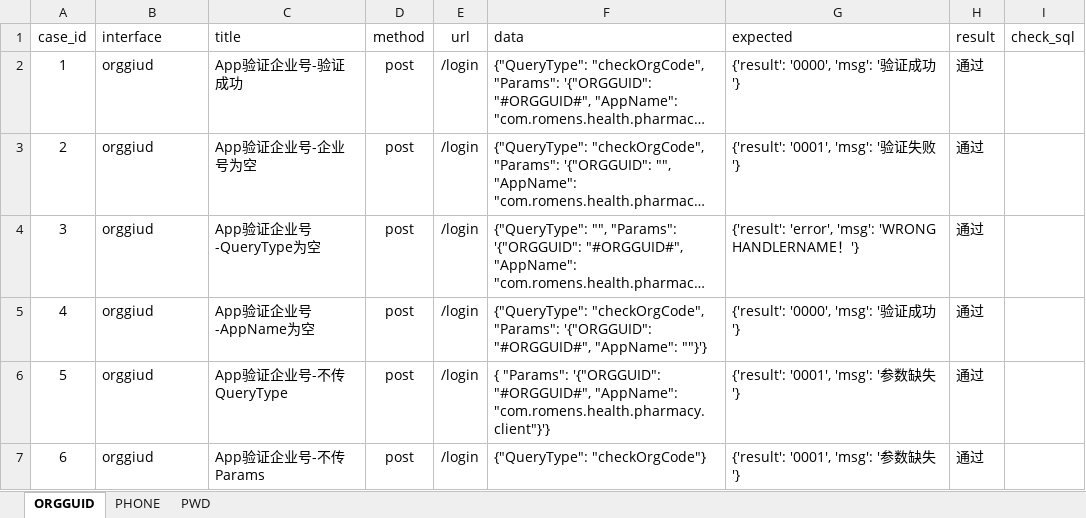
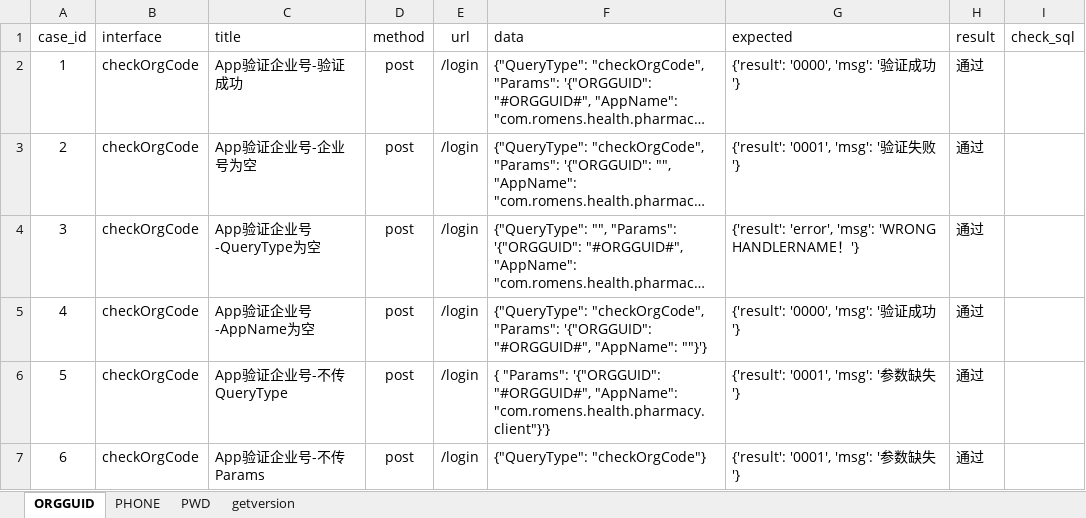
Before and after one commit to fls530/Romens_apitest, an Excel workbook: data/testcase.xlsx, sheet ORGGUID, drawn as a sheet; long unchanged cells end in …; values as stored, in another font and other column widths than the file's, no borders; the diff names each change by its address in the sheet, - before the commit and + after, or states it on an @@ line.

```diff
--- a/data/testcase.xlsx (sheet ORGGUID)
+++ b/data/testcase.xlsx (sheet ORGGUID)
+sheet tab: getversion
-B2:B7 (interface): orggiud
+B2:B7 (interface): checkOrgCode
```
Also changed, not shown: sheet PHONE, sheet PWD, 6 other files.
